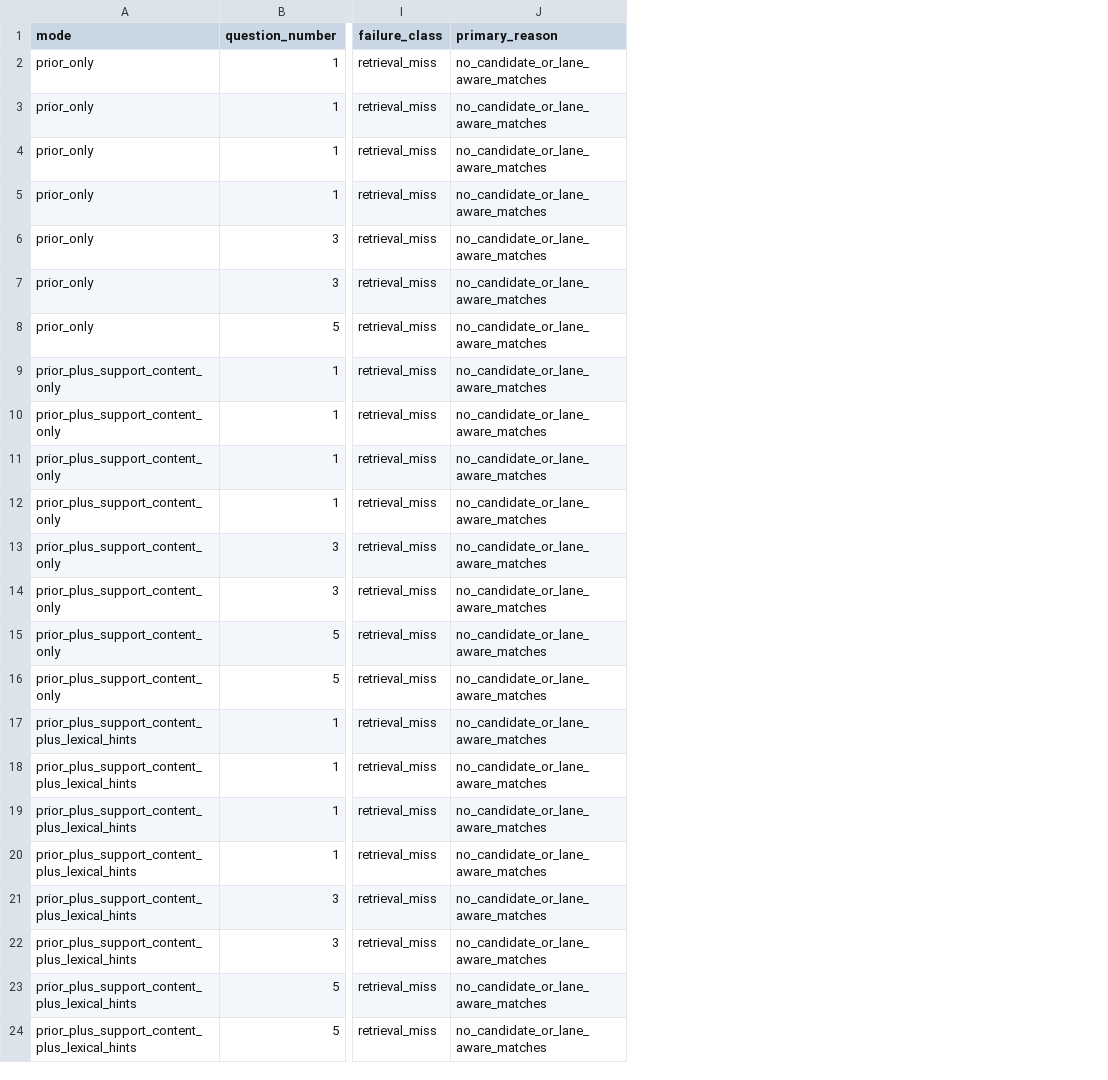
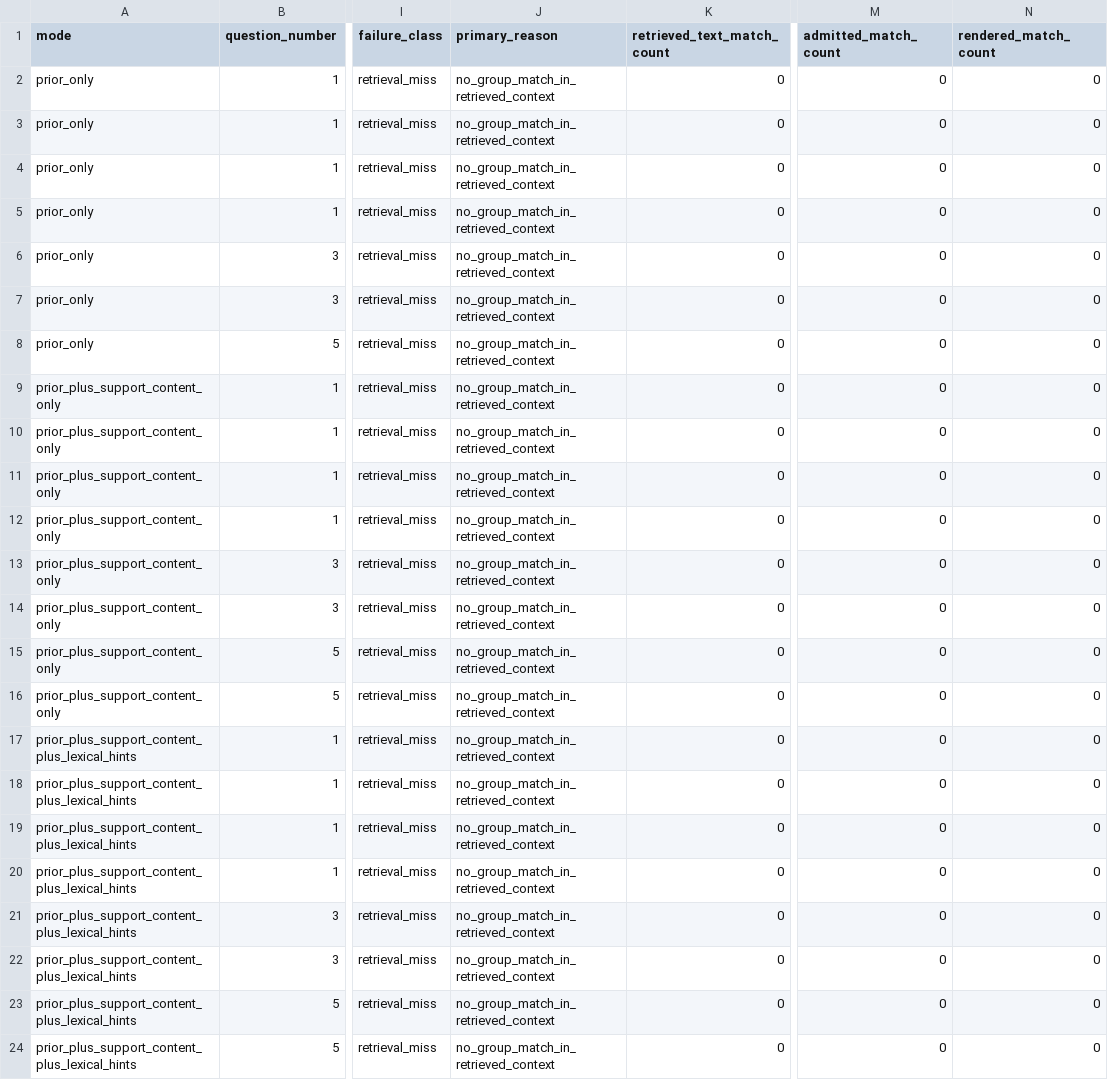
Before and after one commit to Drakosfire/DungeonMindBuddy, a CSV file: evals/c1s4_preplanning_vertical_slice/artifacts/pr56/pr56_q1_q3_q5_failure_matrix.csv, drawn as a sheet; only a part is shown, gaps mark what is left out; the diff names each change by its address in the sheet, - before the commit and + after, or states it on an @@ line.

Commit message:
Deepen PR56 failure surface diagnostics and recommendations

```diff
--- a/evals/c1s4_preplanning_vertical_slice/artifacts/pr56/pr56_q1_q3_q5_failure_matrix.csv
+++ b/evals/c1s4_preplanning_vertical_slice/artifacts/pr56/pr56_q1_q3_q5_failure_matrix.csv
+column K (retrieved_text_match_count), rows 2-24: all 0
+column M (admitted_match_count), rows 2-24: all 0
+column N (rendered_match_count), rows 2-24: all 0
-J2:J24 (primary_reason): no_candidate_or_lane_aware_matches
+J2:J24 (primary_reason): no_group_match_in_retrieved_context
```
Also changed, not shown: 6 other files.
